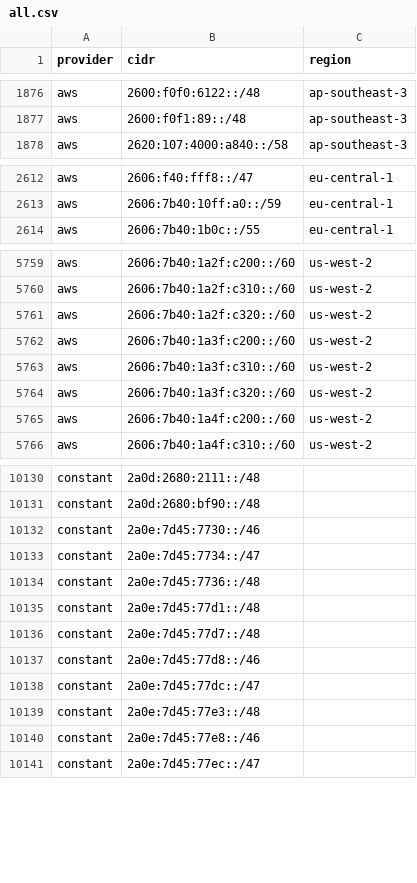
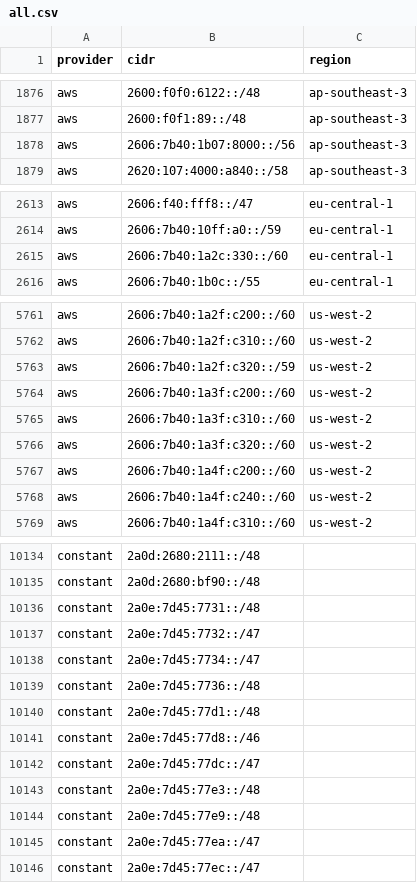
Before and after one commit to prettyleaf/cdn, a CSV file: all/all.csv, drawn as a sheet; only a part is shown, gaps mark what is left out; the diff covers the shown part only.

```diff
--- a/all/all.csv
+++ b/all/all.csv
@@ -1877,2 +1877,3 @@ aws,2600:f0f0:6122::/48,ap-southeast-3
 aws,2600:f0f1:89::/48,ap-southeast-3
+aws,2606:7b40:1b07:8000::/56,ap-southeast-3
 aws,2620:107:4000:a840::/58,ap-southeast-3
@@ -2613,2 +2614,3 @@ aws,2606:f40:fff8::/47,eu-central-1
 aws,2606:7b40:10ff:a0::/59,eu-central-1
+aws,2606:7b40:1a2c:330::/60,eu-central-1
 aws,2606:7b40:1b0c::/55,eu-central-1
@@ -5760,3 +5762,3 @@ aws,2606:7b40:1a2f:c200::/60,us-west-2
 aws,2606:7b40:1a2f:c310::/60,us-west-2
-aws,2606:7b40:1a2f:c320::/60,us-west-2
+aws,2606:7b40:1a2f:c320::/59,us-west-2
 aws,2606:7b40:1a3f:c200::/60,us-west-2
@@ -5765,2 +5767,3 @@ aws,2606:7b40:1a3f:c320::/60,us-west-2
 aws,2606:7b40:1a4f:c200::/60,us-west-2
+aws,2606:7b40:1a4f:c240::/60,us-west-2
 aws,2606:7b40:1a4f:c310::/60,us-west-2
@@ -10131,3 +10135,4 @@ constant,2a0d:2680:2111::/48,
 constant,2a0d:2680:bf90::/48,
-constant,2a0e:7d45:7730::/46,
+constant,2a0e:7d45:7731::/48,
+constant,2a0e:7d45:7732::/47,
 constant,2a0e:7d45:7734::/47,
@@ -10135,3 +10140,2 @@ constant,2a0e:7d45:7736::/48,
 constant,2a0e:7d45:77d1::/48,
-constant,2a0e:7d45:77d7::/48,
 constant,2a0e:7d45:77d8::/46,
@@ -10139,3 +10143,4 @@ constant,2a0e:7d45:77dc::/47,
 constant,2a0e:7d45:77e3::/48,
-constant,2a0e:7d45:77e8::/46,
+constant,2a0e:7d45:77e9::/48,
+constant,2a0e:7d45:77ea::/47,
 constant,2a0e:7d45:77ec::/47,
```
Also changed, not shown: 10 added rows, 5 removed rows and 3 edited cells elsewhere in this file, 35 other files.
